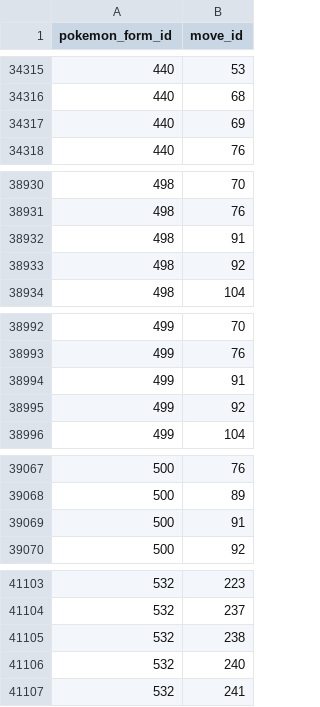
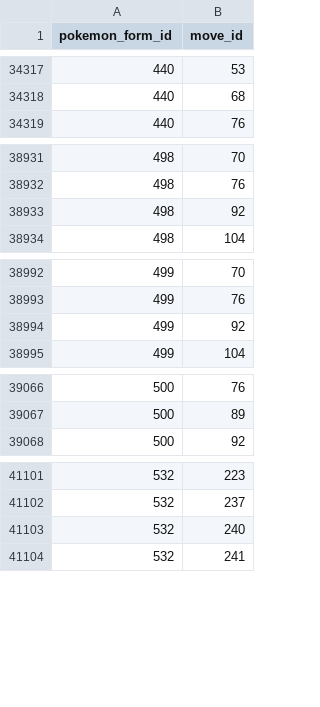
Before and after one commit to CatTrinket/tcod-asb, a CSV file: asb/db/data/pokemon_form_moves.csv, drawn as a sheet; only a part is shown, gaps mark what is left out; removed rows and columns are numbered as before the commit, all else as after; the diff covers the shown part only; the diff names each change by its address in the sheet, - before the commit and + after, or states it on an @@ line.

```diff
--- a/asb/db/data/pokemon_form_moves.csv
+++ b/asb/db/data/pokemon_form_moves.csv
-row 34317: 440 | 69
-row 38932: 498 | 91
-row 38994: 499 | 91
-row 39069: 500 | 91
-row 41105: 532 | 238
```
Also changed, not shown: 6 added rows and 7 removed rows elsewhere in this file.
